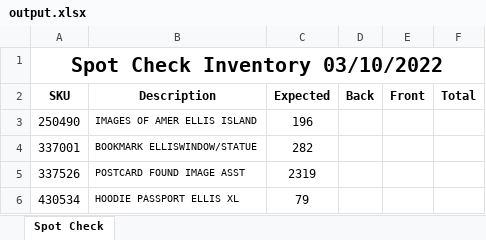
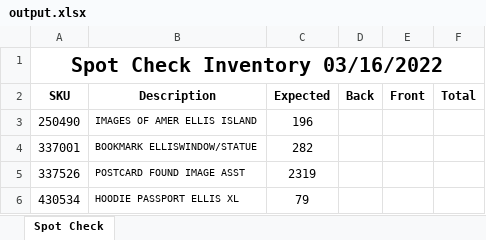
Before and after one commit to cldavisx2/SpotChecker-v2, an Excel workbook: files/output.xlsx, sheet Spot Check, drawn as a sheet; only a part is shown; values as stored, in another font and other column widths than the file's, no borders; the diff names each change by its address in the sheet, - before the commit and + after, or states it on an @@ line.

```diff
--- a/files/output.xlsx (sheet Spot Check)
+++ b/files/output.xlsx (sheet Spot Check)
-A1 (SKU): Spot Check Inventory 03/10/2022
+A1 (SKU): Spot Check Inventory 03/16/2022
```
Also changed, not shown: 3 other files.
